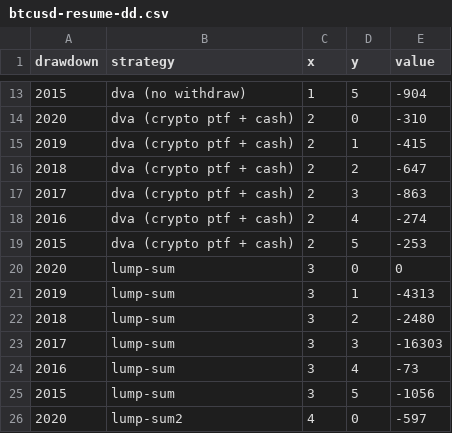
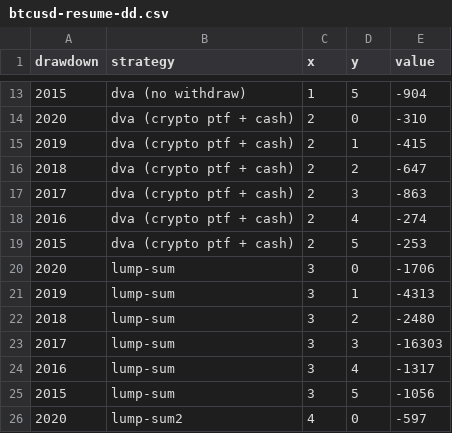
Before and after one commit to 84piranhas/84piranhas.github.io, a CSV file: content/files/btc/btcusd-resume-dd.csv, drawn as a sheet; only a part is shown, gaps mark what is left out.

```diff
--- a/content/files/btc/btcusd-resume-dd.csv
+++ b/content/files/btc/btcusd-resume-dd.csv
@@ -19,3 +19,3 @@ drawdown;strategy;x;y;value
 2015;dva (crypto ptf + cash);2;5;-253
-2020;lump-sum;3;0;0
+2020;lump-sum;3;0;-1706
 2019;lump-sum;3;1;-4313
@@ -23,3 +23,3 @@ drawdown;strategy;x;y;value
 2017;lump-sum;3;3;-16303
-2016;lump-sum;3;4;-73
+2016;lump-sum;3;4;-1317
 2015;lump-sum;3;5;-1056
```
Also changed, not shown: docs/files/btc/btcusd-resume-dd.csv.
